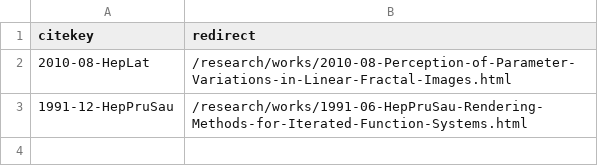
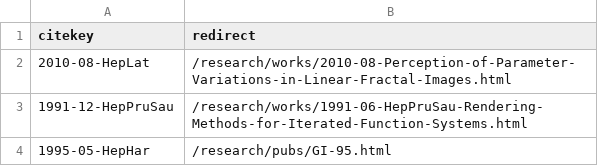
Before and after one commit to dhhepting/dhhepting.github.io, a CSV file: script/works-redirect.csv, drawn as a sheet; the diff names each change by its address in the sheet, - before the commit and + after, or states it on an @@ line.

```diff
--- a/script/works-redirect.csv
+++ b/script/works-redirect.csv
+row 4: 1995-05-HepHar | /research/pubs/GI-95.html
```
Also changed, not shown: _data/media/CS-428_828-201830.csv, 7 other files.
